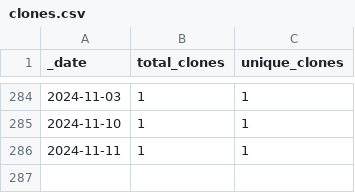
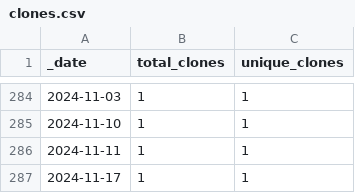
Before and after one commit to roberts-farm-of-ideas/3, a CSV file: traffic/clones.csv, drawn as a sheet; only a part is shown, gaps mark what is left out.

Commit message:
GitHub traffic

```diff
--- a/traffic/clones.csv
+++ b/traffic/clones.csv
@@ -286 +286,2 @@ _date,total_clones,unique_clones
 2024-11-11,1,1
+2024-11-17,1,1
```
Also changed, not shown: 1 other file.
